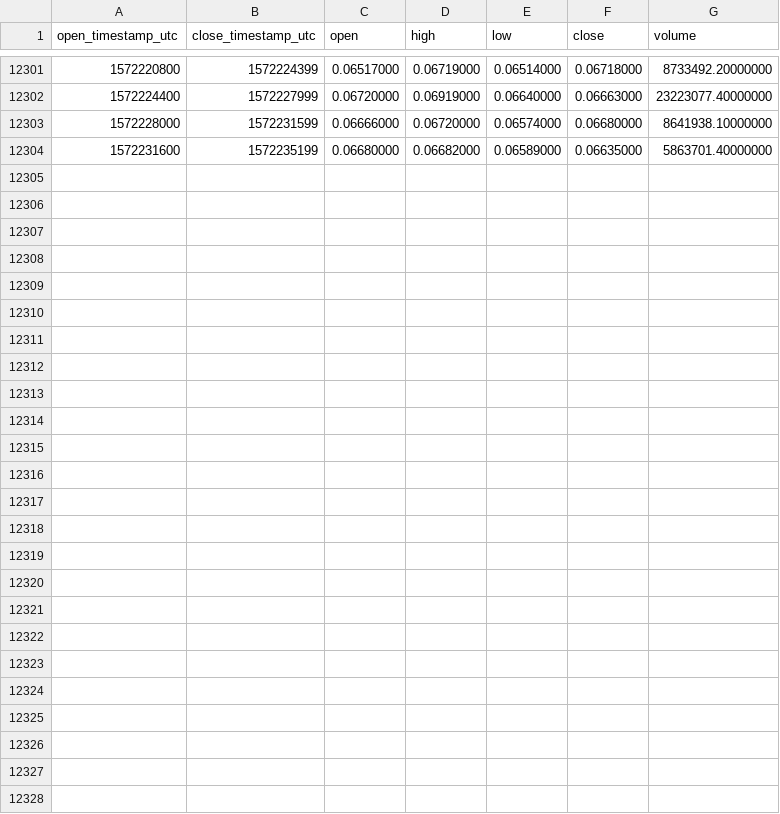
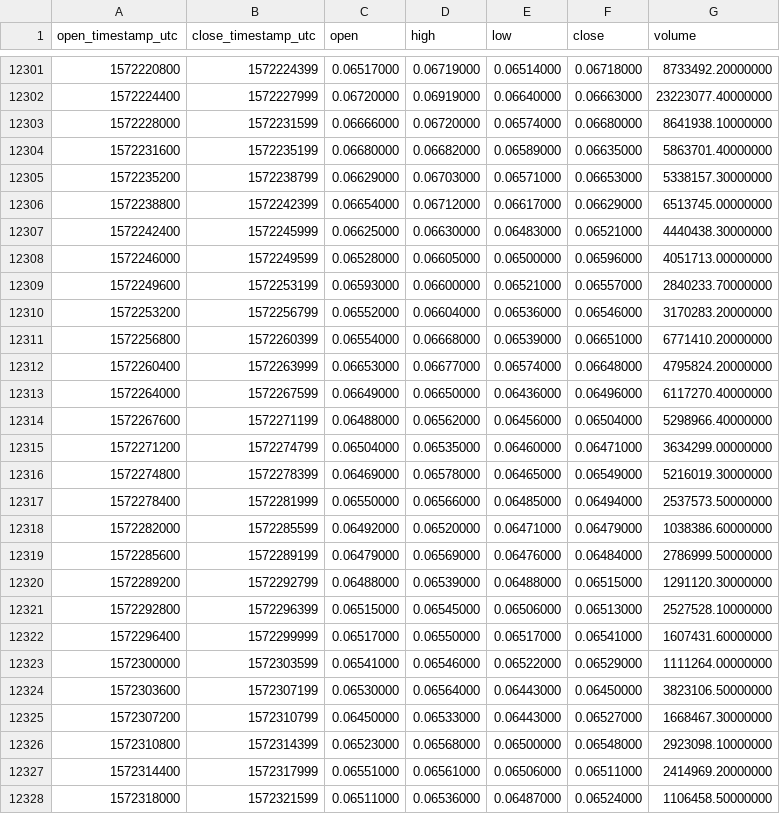
Before and after one commit to cryptobigbro/binance-XLMUSDT, a CSV file: binance-XLMUSDT-1h.csv, drawn as a sheet; only a part is shown, gaps mark what is left out; the diff names each change by its address in the sheet, - before the commit and + after, or states it on an @@ line.

Commit message:
Update OHLCV data.

```diff
--- a/binance-XLMUSDT-1h.csv
+++ b/binance-XLMUSDT-1h.csv
+row 12305: 1572235200 | 1572238799 | 0.06629000 | 0.06703000 | 0.06571000 | 0.06653000 | 5338157.30000000
+row 12306: 1572238800 | 1572242399 | 0.06654000 | 0.06712000 | 0.06617000 | 0.06629000 | 6513745.00000000
+row 12307: 1572242400 | 1572245999 | 0.06625000 | 0.06630000 | 0.06483000 | 0.06521000 | 4440438.30000000
+row 12308: 1572246000 | 1572249599 | 0.06528000 | 0.06605000 | 0.06500000 | 0.06596000 | 4051713.00000000
+row 12309: 1572249600 | 1572253199 | 0.06593000 | 0.06600000 | 0.06521000 | 0.06557000 | 2840233.70000000
+row 12310: 1572253200 | 1572256799 | 0.06552000 | 0.06604000 | 0.06536000 | 0.06546000 | 3170283.20000000
+row 12311: 1572256800 | 1572260399 | 0.06554000 | 0.06668000 | 0.06539000 | 0.06651000 | 6771410.20000000
+row 12312: 1572260400 | 1572263999 | 0.06653000 | 0.06677000 | 0.06574000 | 0.06648000 | 4795824.20000000
+row 12313: 1572264000 | 1572267599 | 0.06649000 | 0.06650000 | 0.06436000 | 0.06496000 | 6117270.40000000
+row 12314: 1572267600 | 1572271199 | 0.06488000 | 0.06562000 | 0.06456000 | 0.06504000 | 5298966.40000000
+row 12315: 1572271200 | 1572274799 | 0.06504000 | 0.06535000 | 0.06460000 | 0.06471000 | 3634299.00000000
+row 12316: 1572274800 | 1572278399 | 0.06469000 | 0.06578000 | 0.06465000 | 0.06549000 | 5216019.30000000
+row 12317: 1572278400 | 1572281999 | 0.06550000 | 0.06566000 | 0.06485000 | 0.06494000 | 2537573.50000000
+row 12318: 1572282000 | 1572285599 | 0.06492000 | 0.06520000 | 0.06471000 | 0.06479000 | 1038386.60000000
+row 12319: 1572285600 | 1572289199 | 0.06479000 | 0.06569000 | 0.06476000 | 0.06484000 | 2786999.50000000
+row 12320: 1572289200 | 1572292799 | 0.06488000 | 0.06539000 | 0.06488000 | 0.06515000 | 1291120.30000000
+row 12321: 1572292800 | 1572296399 | 0.06515000 | 0.06545000 | 0.06506000 | 0.06513000 | 2527528.10000000
+row 12322: 1572296400 | 1572299999 | 0.06517000 | 0.06550000 | 0.06517000 | 0.06541000 | 1607431.60000000
+row 12323: 1572300000 | 1572303599 | 0.06541000 | 0.06546000 | 0.06522000 | 0.06529000 | 1111264.00000000
+row 12324: 1572303600 | 1572307199 | 0.06530000 | 0.06564000 | 0.06443000 | 0.06450000 | 3823106.50000000
+row 12325: 1572307200 | 1572310799 | 0.06450000 | 0.06533000 | 0.06443000 | 0.06527000 | 1668467.30000000
+row 12326: 1572310800 | 1572314399 | 0.06523000 | 0.06568000 | 0.06500000 | 0.06548000 | 2923098.10000000
+row 12327: 1572314400 | 1572317999 | 0.06551000 | 0.06561000 | 0.06506000 | 0.06511000 | 2414969.20000000
+row 12328: 1572318000 | 1572321599 | 0.06511000 | 0.06536000 | 0.06487000 | 0.06524000 | 1106458.50000000
```
Also changed, not shown: binance-XLMUSDT-1d.csv.
